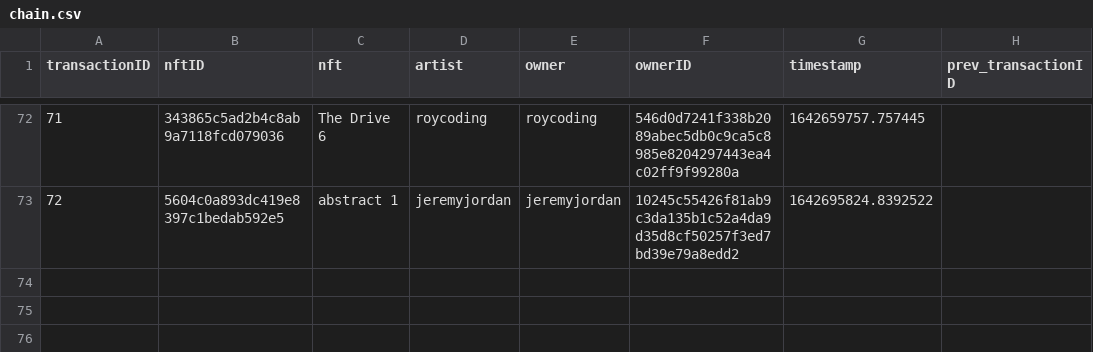
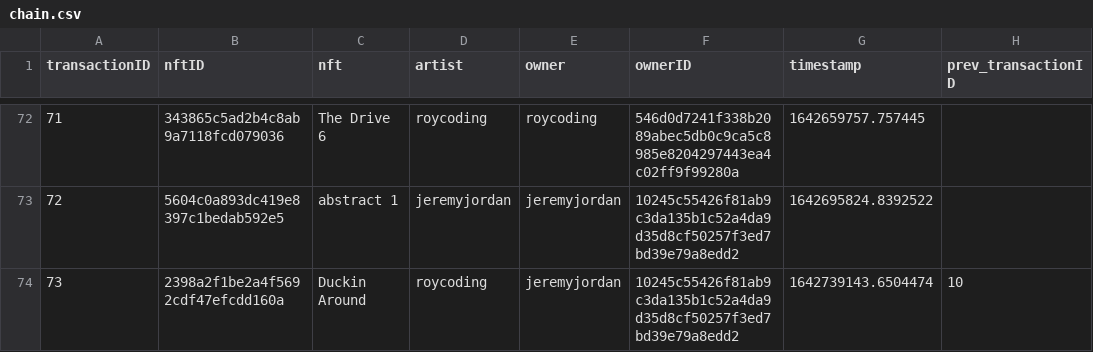
Before and after one commit to roycoding/csvchain, a CSV file: chain.csv, drawn as a sheet; only a part is shown, gaps mark what is left out; the diff names each change by its address in the sheet, - before the commit and + after, or states it on an @@ line.

Commit message:
Updated Duckin Around owner name

```diff
--- a/chain.csv
+++ b/chain.csv
+row 74: 73 | 2398a2f1be2a4f5692cdf47efcdd160a | Duckin Around | roycoding | jeremyjordan | 10245c55426f81ab9c3da135b1c52a4da9d35d8cf50257f3ed7bd39e79a8edd2 | 1642739143.6504474 | 10
```
Also changed, not shown: 2 other files.
